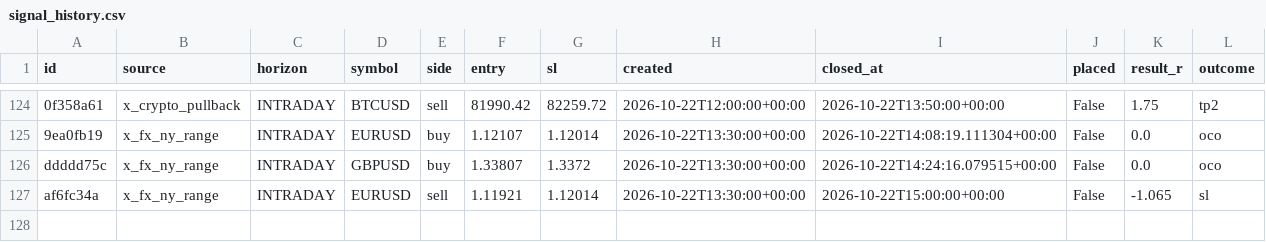
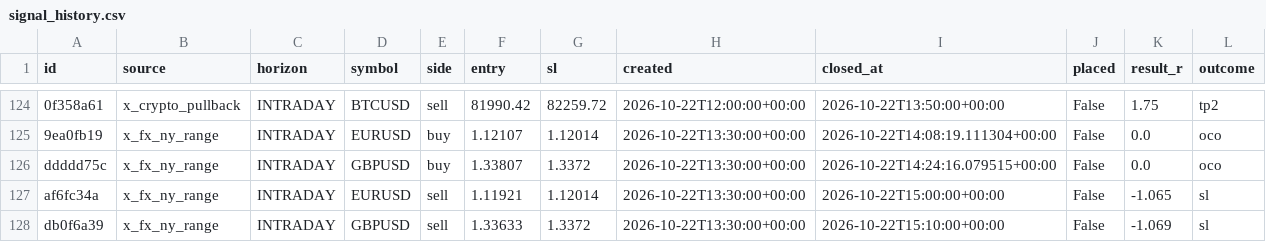
Before and after one commit to thebhujangi/forex-bot, a CSV file: state/signal_history.csv, drawn as a sheet; only a part is shown, gaps mark what is left out; the diff names each change by its address in the sheet, - before the commit and + after, or states it on an @@ line.

```diff
--- a/state/signal_history.csv
+++ b/state/signal_history.csv
+row 128: db0f6a39 | x_fx_ny_range | INTRADAY | GBPUSD | sell | 1.33633 | 1.3372 | 2026-10-22T13:30:00+00:00 | 2026-10-22T15:10:00+00:00 | False | -1.069 | sl
```
Also changed, not shown: 1 other file.
